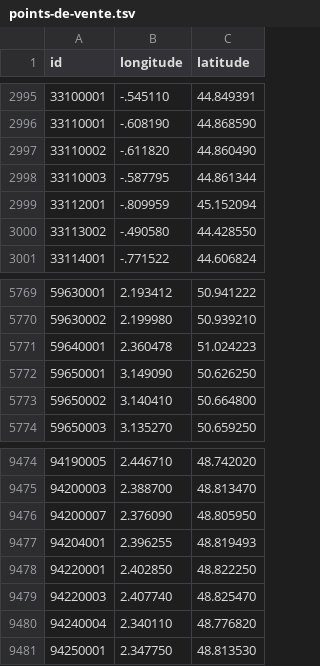
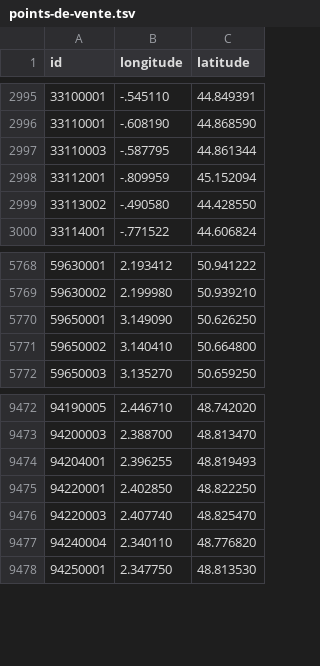
Before and after one commit to prix-carburant/prix-carburant-data, a TSV file: points-de-vente.tsv, drawn as a sheet; only a part is shown, gaps mark what is left out; the diff names each change by its address in the sheet, - before the commit and + after, or states it on an @@ line.

```diff
--- a/points-de-vente.tsv
+++ b/points-de-vente.tsv
-row 2997: 33110002 | -.611820 | 44.860490
-row 5771: 59640001 | 2.360478 | 51.024223
-row 9476: 94200007 | 2.376090 | 48.805950
```
Also changed, not shown: prix-nationaux.tsv, 2 other files.
